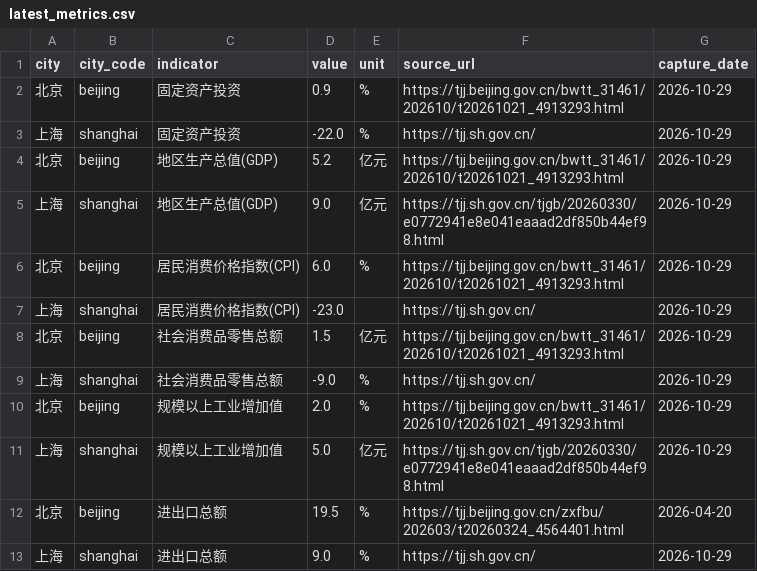
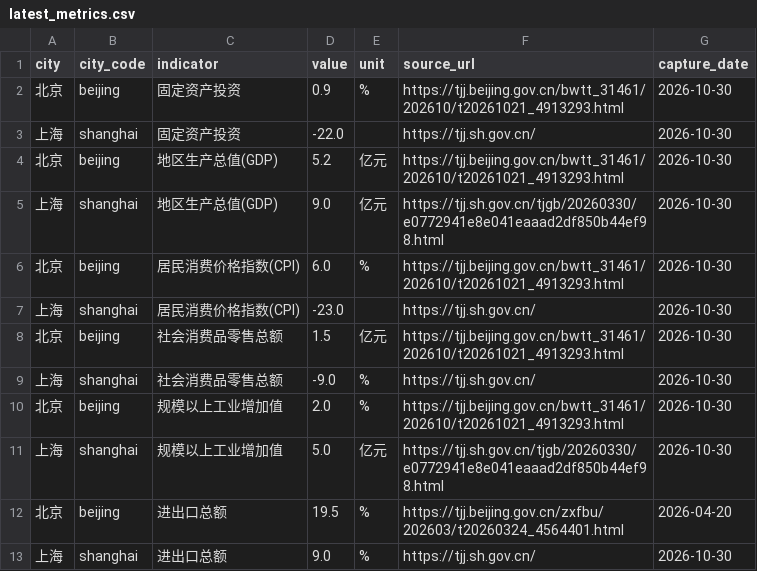
Before and after one commit to verymark/bj-sh-dashboard, a CSV file: data/latest_metrics.csv, drawn as a sheet.

```diff
--- a/data/latest_metrics.csv
+++ b/data/latest_metrics.csv
@@ -1,13 +1,13 @@
 city,city_code,indicator,value,unit,source_url,capture_date
-北京,beijing,固定资产投资,0.9,%,https://tjj.beijing.gov.cn/bwtt_31461/202610/t20261021_4913293.html,2026-10-29
-上海,shanghai,固定资产投资,-22.0,%,https://tjj.sh.gov.cn/,2026-10-29
-北京,beijing,地区生产总值(GDP),5.2,亿元,https://tjj.beijing.gov.cn/bwtt_31461/202610/t20261021_4913293.html,2026-10-29
-上海,shanghai,地区生产总值(GDP),9.0,亿元,https://tjj.sh.gov.cn/tjgb/20260330/e0772941e8e041eaaad2df850b44ef98.html,2026-10-29
-北京,beijing,居民消费价格指数(CPI),6.0,%,https://tjj.beijing.gov.cn/bwtt_31461/202610/t20261021_4913293.html,2026-10-29
-上海,shanghai,居民消费价格指数(CPI),-23.0,,https://tjj.sh.gov.cn/,2026-10-29
-北京,beijing,社会消费品零售总额,1.5,亿元,https://tjj.beijing.gov.cn/bwtt_31461/202610/t20261021_4913293.html,2026-10-29
-上海,shanghai,社会消费品零售总额,-9.0,%,https://tjj.sh.gov.cn/,2026-10-29
-北京,beijing,规模以上工业增加值,2.0,%,https://tjj.beijing.gov.cn/bwtt_31461/202610/t20261021_4913293.html,2026-10-29
-上海,shanghai,规模以上工业增加值,5.0,亿元,https://tjj.sh.gov.cn/tjgb/20260330/e0772941e8e041eaaad2df850b44ef98.html,2026-10-29
+北京,beijing,固定资产投资,0.9,%,https://tjj.beijing.gov.cn/bwtt_31461/202610/t20261021_4913293.html,2026-10-30
+上海,shanghai,固定资产投资,-22.0,,https://tjj.sh.gov.cn/,2026-10-30
+北京,beijing,地区生产总值(GDP),5.2,亿元,https://tjj.beijing.gov.cn/bwtt_31461/202610/t20261021_4913293.html,2026-10-30
+上海,shanghai,地区生产总值(GDP),9.0,亿元,https://tjj.sh.gov.cn/tjgb/20260330/e0772941e8e041eaaad2df850b44ef98.html,2026-10-30
+北京,beijing,居民消费价格指数(CPI),6.0,%,https://tjj.beijing.gov.cn/bwtt_31461/202610/t20261021_4913293.html,2026-10-30
+上海,shanghai,居民消费价格指数(CPI),-23.0,,https://tjj.sh.gov.cn/,2026-10-30
+北京,beijing,社会消费品零售总额,1.5,亿元,https://tjj.beijing.gov.cn/bwtt_31461/202610/t20261021_4913293.html,2026-10-30
+上海,shanghai,社会消费品零售总额,-9.0,%,https://tjj.sh.gov.cn/,2026-10-30
+北京,beijing,规模以上工业增加值,2.0,%,https://tjj.beijing.gov.cn/bwtt_31461/202610/t20261021_4913293.html,2026-10-30
+上海,shanghai,规模以上工业增加值,5.0,亿元,https://tjj.sh.gov.cn/tjgb/20260330/e0772941e8e041eaaad2df850b44ef98.html,2026-10-30
 北京,beijing,进出口总额,19.5,%,https://tjj.beijing.gov.cn/zxfbu/202603/t20260324_4564401.html,2026-04-20
-上海,shanghai,进出口总额,9.0,%,https://tjj.sh.gov.cn/,2026-10-29
+上海,shanghai,进出口总额,9.0,%,https://tjj.sh.gov.cn/,2026-10-30
```
Also changed, not shown: data/history.csv, 2 other files.
